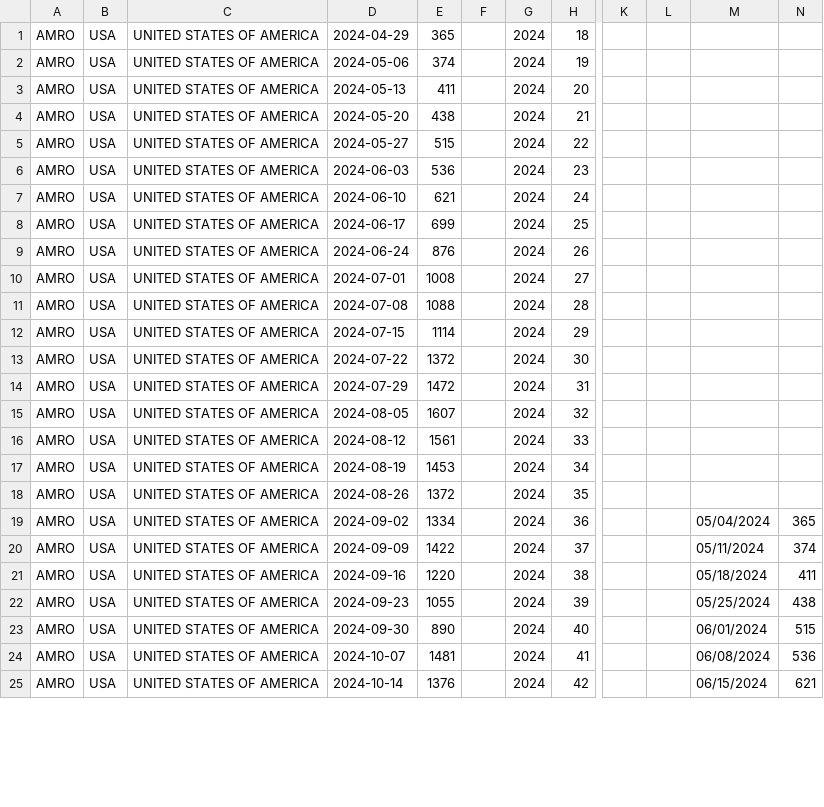
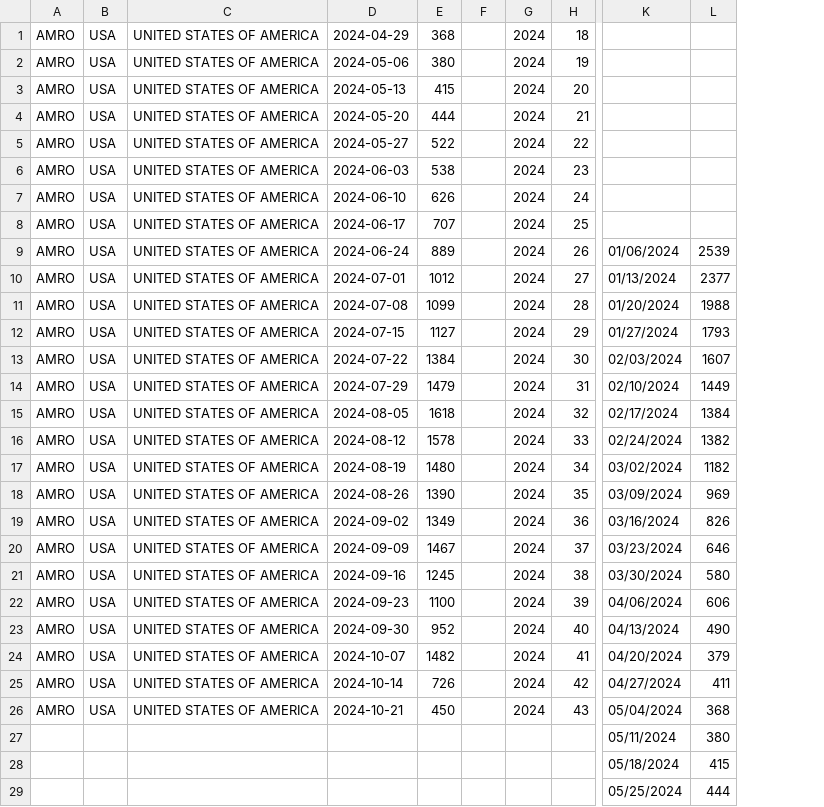
Before and after one commit to whocov/csv_weekly_hosp_icu, a CSV file: historical_clean_data - USA sentinel.csv, drawn as a sheet; only a part is shown, gaps mark what is left out; removed rows and columns are numbered as before the commit, all else as after; rows hold the shown columns only; the diff covers the shown part only; the diff names each change by its address in the sheet, - before the commit and + after, or states it on an @@ line.

```diff
--- a/historical_clean_data - USA sentinel.csv
+++ b/historical_clean_data - USA sentinel.csv
-column E, rows 1-25: 365 | 374 | 411 | 438 | 515 | 536 | 621 | 699 | 876 | 1008 | 1088 | 1114 | 1372 | 1472 | 1607 | 1561 | 1453 | 1372 | 1334 | 1422 | 1220 | 1055 | 890 | 1481 | 1376
+column E, rows 1-25: 368 | 380 | 415 | 444 | 522 | 538 | 626 | 707 | 889 | 1012 | 1099 | 1127 | 1384 | 1479 | 1618 | 1578 | 1480 | 1390 | 1349 | 1467 | 1245 | 1100 | 952 | 1482 | 726
-column K, empty
-column L, empty
-column N, rows 19-25: 365 | 374 | 411 | 438 | 515 | 536 | 621
+column L, rows 9-25: 2539 | 2377 | 1988 | 1793 | 1607 | 1449 | 1384 | 1382 | 1182 | 969 | 826 | 646 | 580 | 606 | 490 | 379 | 411
-K9: (empty)
+K9: 01/06/2024
-K10: (empty)
+K10: 01/13/2024
-K11: (empty)
+K11: 01/20/2024
-K12: (empty)
+K12: 01/27/2024
-K13: (empty)
+K13: 02/03/2024
-K14: (empty)
+K14: 02/10/2024
-K15: (empty)
+K15: 02/17/2024
-K16: (empty)
+K16: 02/24/2024
-K17: (empty)
+K17: 03/02/2024
-K18: (empty)
+K18: 03/09/2024
-K19: 05/04/2024
+K19: 03/16/2024
-K20: 05/11/2024
+K20: 03/23/2024
-K21: 05/18/2024
+K21: 03/30/2024
-K22: 05/25/2024
+K22: 04/06/2024
-K23: 06/01/2024
+K23: 04/13/2024
-K24: 06/08/2024
+K24: 04/20/2024
-K25: 06/15/2024
+K25: 04/27/2024
+row 26: AMRO | USA | UNITED STATES OF AMERICA | 2024-10-21 | 450 |  | 2024 | 43 | 05/04/2024 | 368
+row 27:  |  |  |  |  |  |  |  | 05/11/2024 | 380
+row 28:  |  |  |  |  |  |  |  | 05/18/2024 | 415
+row 29:  |  |  |  |  |  |  |  | 05/25/2024 | 444
```
Also changed, not shown: 4 added rows and 1 edited cell elsewhere in this file, historical_clean_data - AFRO.csv, 1 other file.
